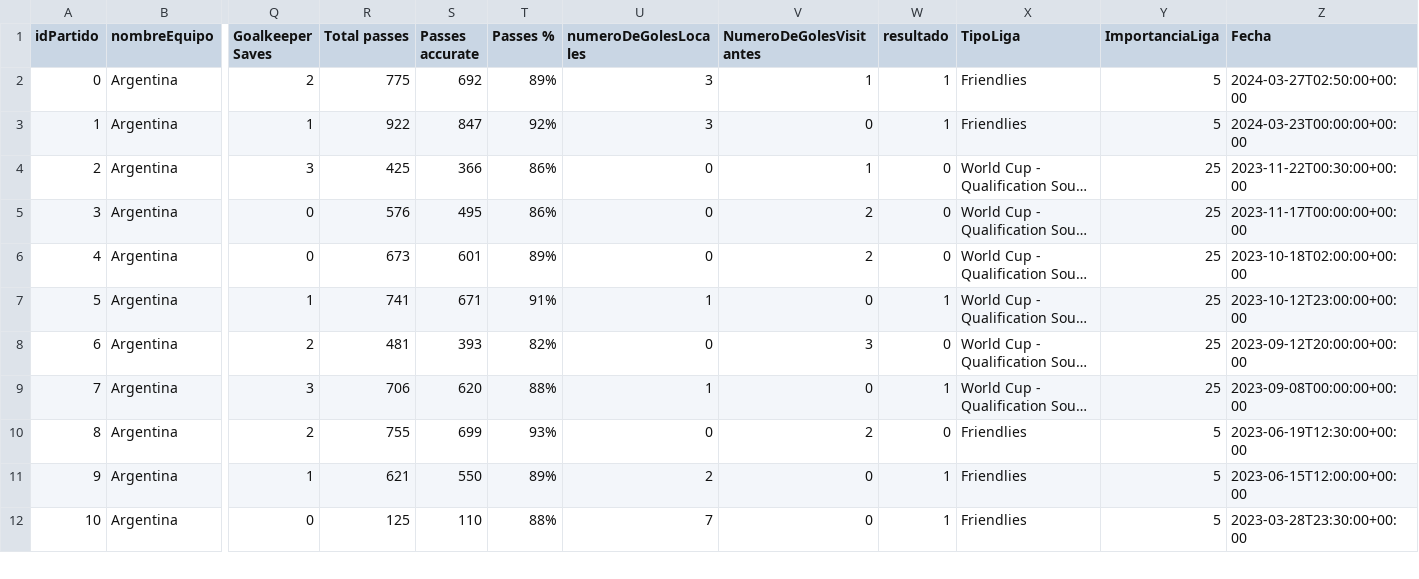
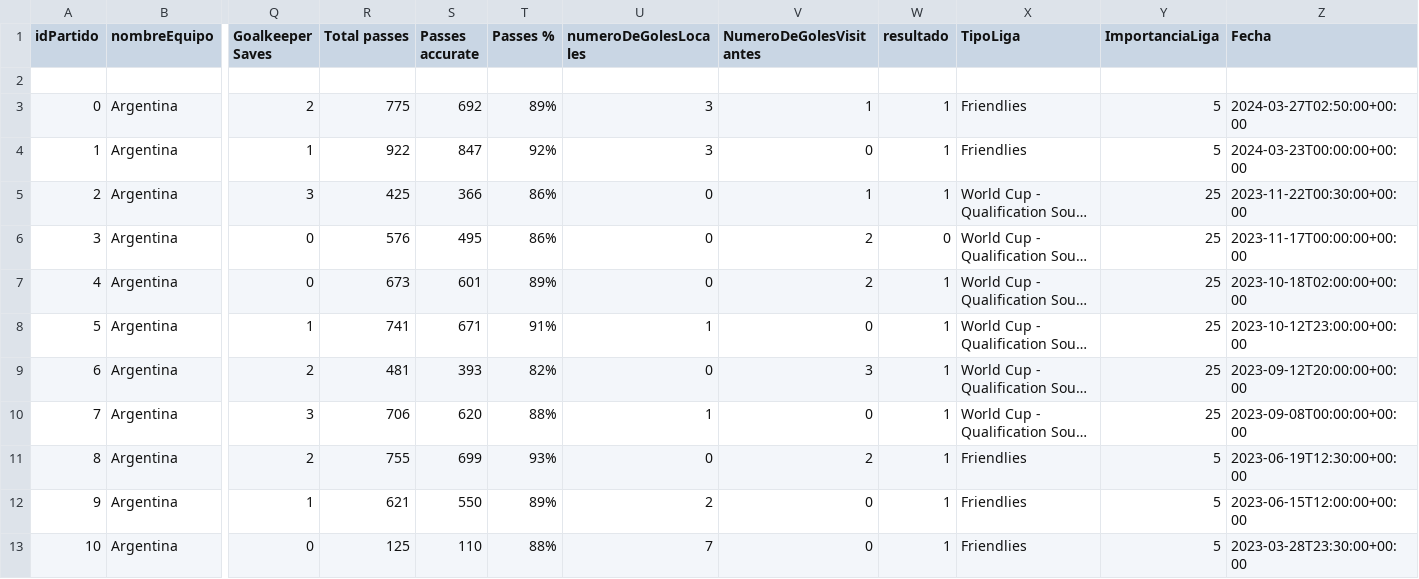
Before and after one commit to MatiBatista/recoleccion-datos-partidos, a CSV file: games.csv, drawn as a sheet; only a part is shown, gaps mark what is left out; long unchanged cells end in …; addresses are those after the commit; rows hold the shown columns only; the diff covers the shown part only; the diff names each change by its address in the sheet, - before the commit and + after, or states it on an @@ line.

```diff
--- a/games.csv
+++ b/games.csv
+row 2: (empty)
-W5 (resultado): 0
+W5 (resultado): 1
-W7 (resultado): 0
+W7 (resultado): 1
-W9 (resultado): 0
+W9 (resultado): 1
-W11 (resultado): 0
+W11 (resultado): 1
```
Also changed, not shown: 2 added rows, 5 removed rows, 26 edited cells and row numbers in column A elsewhere in this file, 2 other files.
